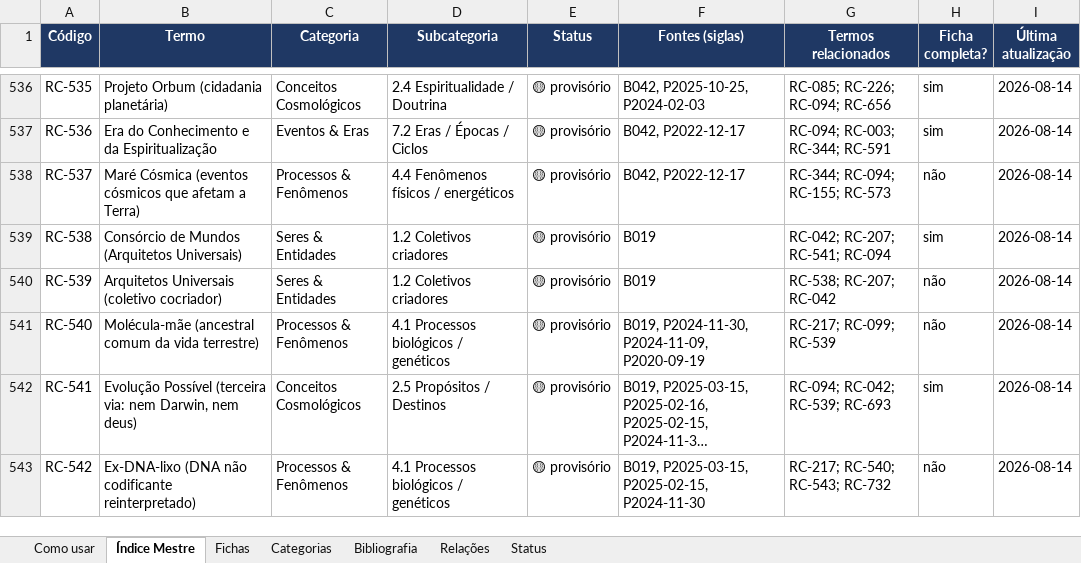
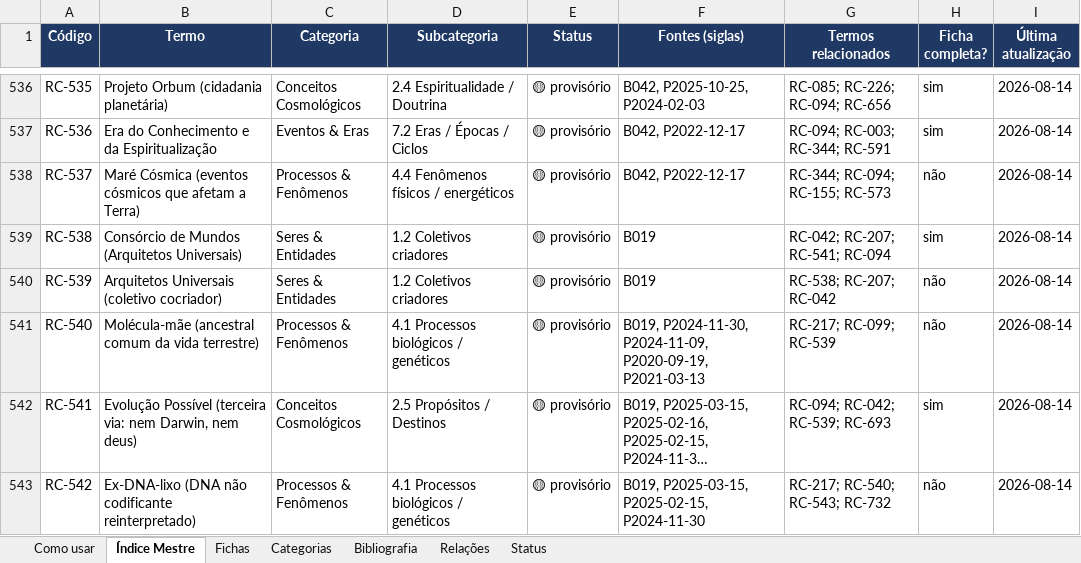
Before and after one commit to institutocura-maker/Termos-RC, an Excel workbook: base-terminologica.xlsx, sheet Índice Mestre, drawn as a sheet; only a part is shown, gaps mark what is left out; long unchanged cells end in …; values as stored, in another font and other column widths than the file's, no borders; the diff covers the shown part only; the diff names each change by its address in the sheet, - before the commit and + after, or states it on an @@ line.

```diff
--- a/base-terminologica.xlsx (sheet Índice Mestre)
+++ b/base-terminologica.xlsx (sheet Índice Mestre)
-F541 (Fontes (siglas)): …P2024-11-30, P2024-11-09, P2020-09-19
+F541 (Fontes (siglas)): …P2024-11-30, P2024-11-09, P2020-09-19, P2021-03-13
```
Also changed, not shown: 7 edited cells elsewhere in this sheet, sheet Fichas, sheet Bibliografia, 13 other files.
